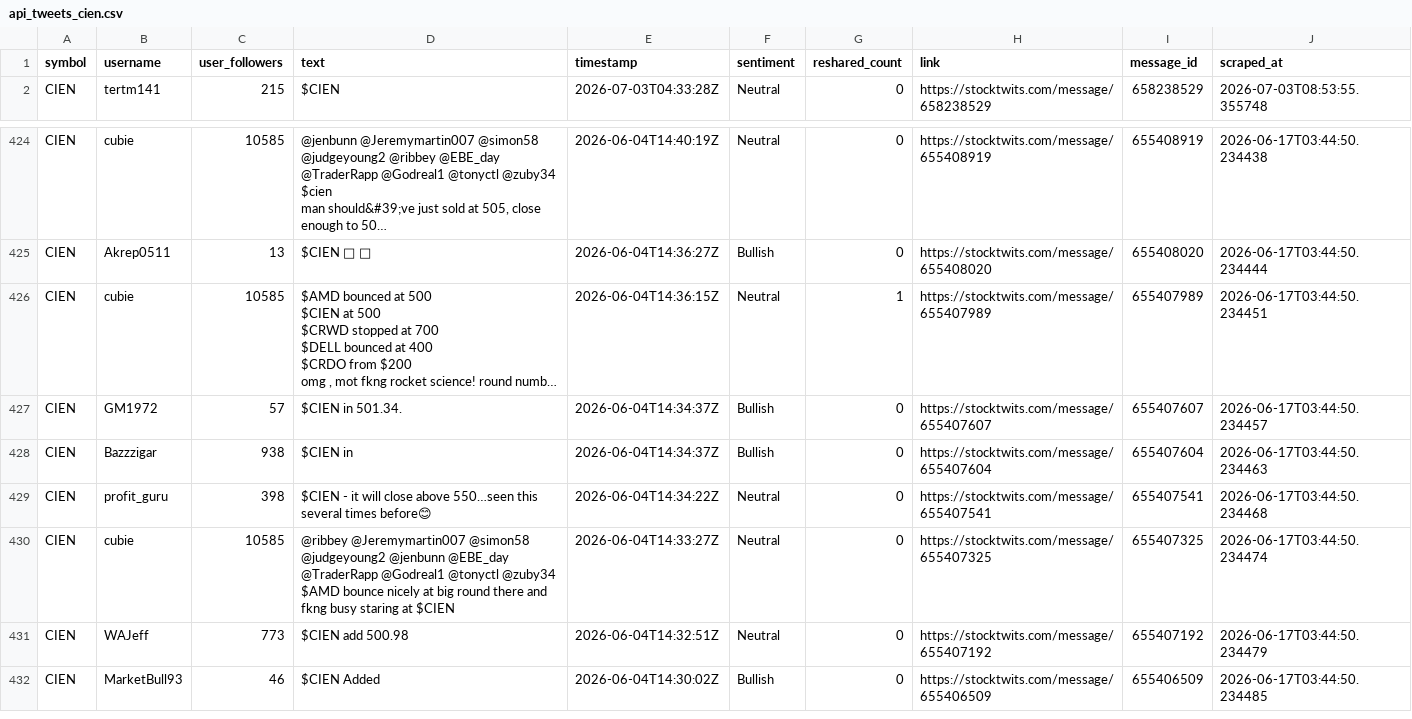
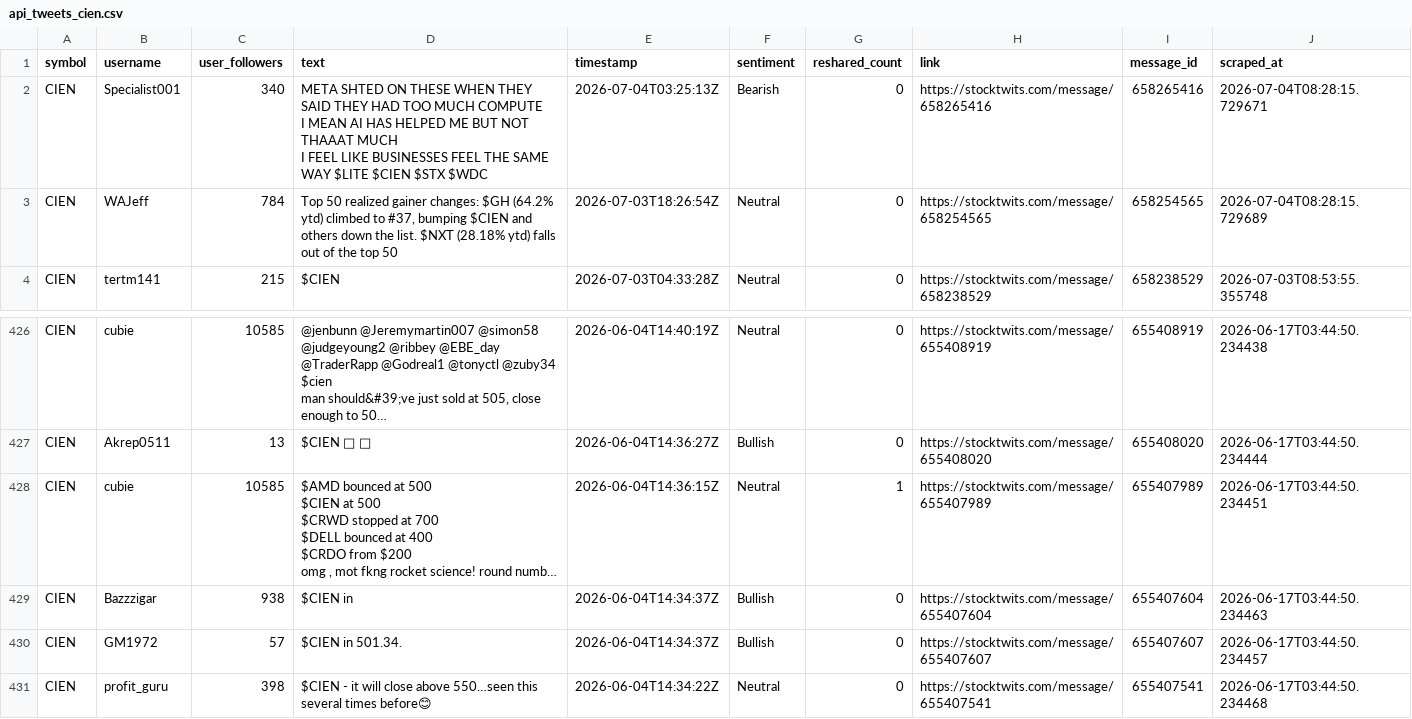
Before and after one commit to ashleyhu3/rays-research, a CSV file: stocktwits/Stocktwits-Scraper-main/data/api_tweets_cien.csv, drawn as a sheet; only a part is shown, gaps mark what is left out; the shorter side is filled out with more unchanged rows; long unchanged cells end in …; ↵ is a line break in a cell; the diff names each change by its address in the sheet, - before the commit and + after, or states it on an @@ line.

```diff
--- a/stocktwits/Stocktwits-Scraper-main/data/api_tweets_cien.csv
+++ b/stocktwits/Stocktwits-Scraper-main/data/api_tweets_cien.csv
+row 2: CIEN | Specialist001 | 340 | META SHTED ON THESE WHEN THEY SAID THEY HAD TOO MUCH COMPUTE ↵ I MEAN AI HAS HELPED ME BUT NOT THAAAT MUCH ↵ I FEEL LIKE BUSINESSES FEEL THE SAME WAY $LITE $CIEN $STX $WDC | 2026-07-04T03:25:13Z | Bearish | 0 | https://stocktwits.com/message/658265416 | 658265416 | 2026-07-04T08:28:15.729671
+row 3: CIEN | WAJeff | 784 | Top 50 realized gainer changes: $GH (64.2% ytd) climbed to #37, bumping $CIEN and others down the list. $NXT (28.18% ytd) falls out of the top 50 | 2026-07-03T18:26:54Z | Neutral | 0 | https://stocktwits.com/message/658254565 | 658254565 | 2026-07-04T08:28:15.729689
@@ row 428 moved to row 429: CIEN @@
```
Also changed, not shown: stocktwits/Stocktwits-Scraper-main/data/api_tweets_cohr.csv, stocktwits/Stocktwits-Scraper-main/data/api_tweets_keys.csv, 11 other files.
